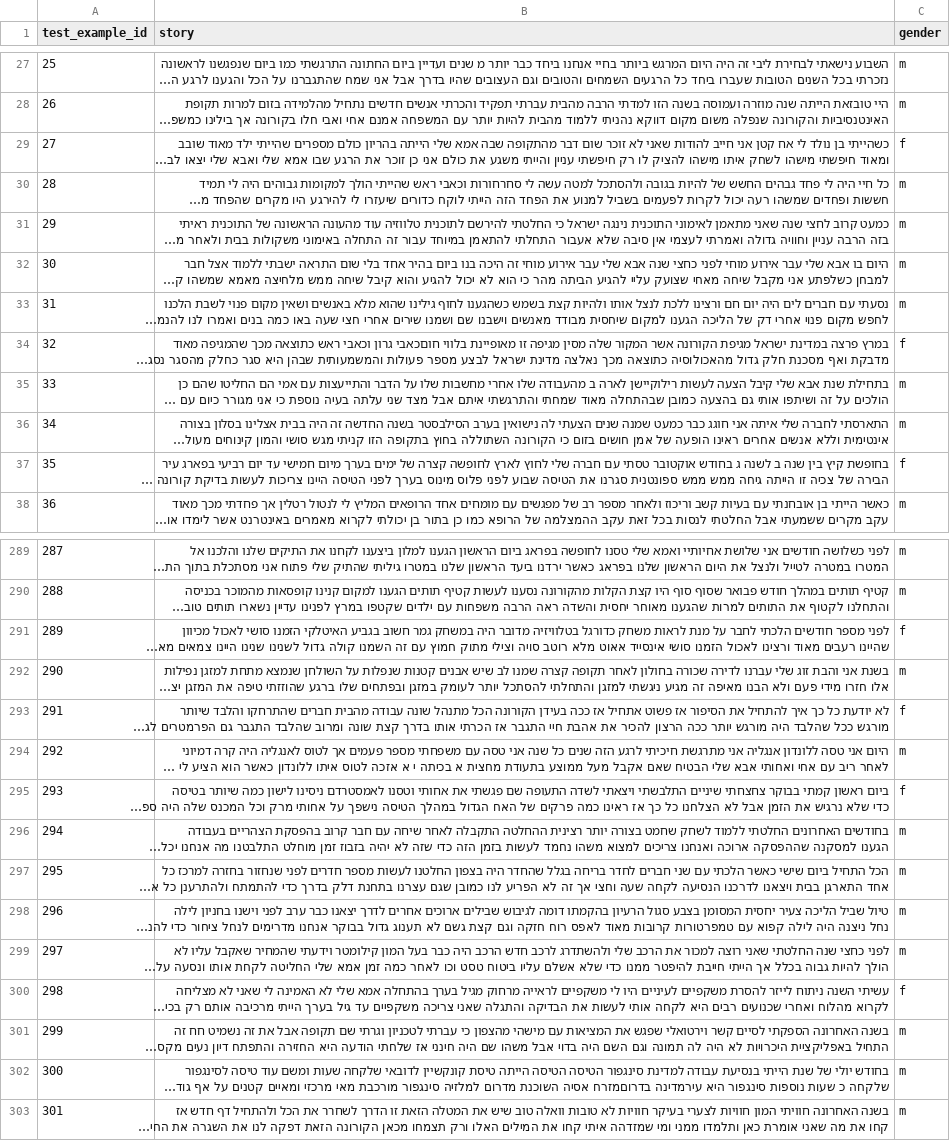
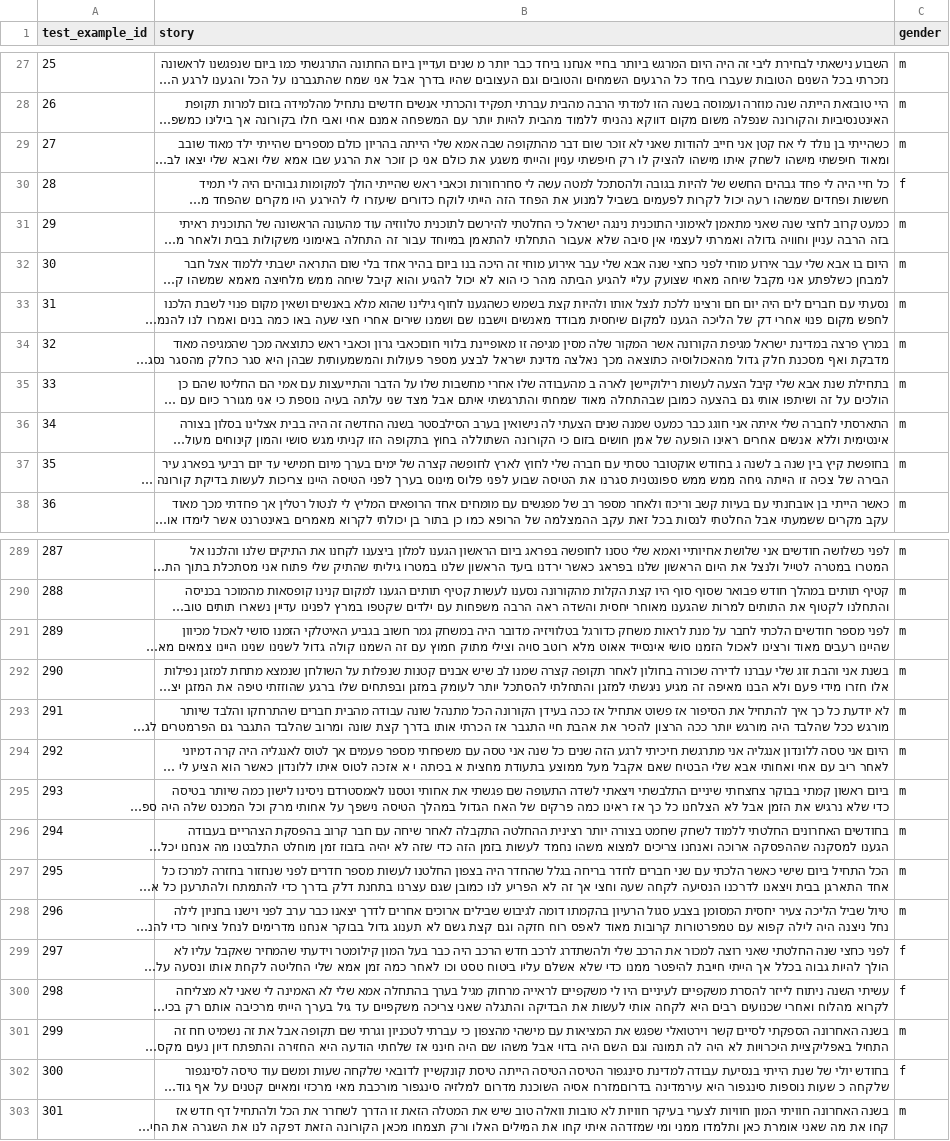
Before and after one commit to adimalka14/Gender-Prediction-from-Text-Analyzing-Language-Patterns-for-Author-Gender-Classification, a CSV file: classification_results.csv, drawn as a sheet; only a part is shown, gaps mark what is left out; long unchanged cells end in …; the diff covers the shown part only; the diff names each change by its address in the sheet, - before the commit and + after, or states it on an @@ line.

```diff
--- a/classification_results.csv
+++ b/classification_results.csv
-C29 (gender): f
+C29 (gender): m
-C30 (gender): m
+C30 (gender): f
-C34 (gender): f
+C34 (gender): m
-C37 (gender): f
+C37 (gender): m
-C291 (gender): f
+C291 (gender): m
-C293 (gender): f
+C293 (gender): m
-C295 (gender): f
+C295 (gender): m
-C299 (gender): m
+C299 (gender): f
-C302 (gender): m
+C302 (gender): f
```
Also changed, not shown: 51 edited cells elsewhere in this file, 1 other file.
